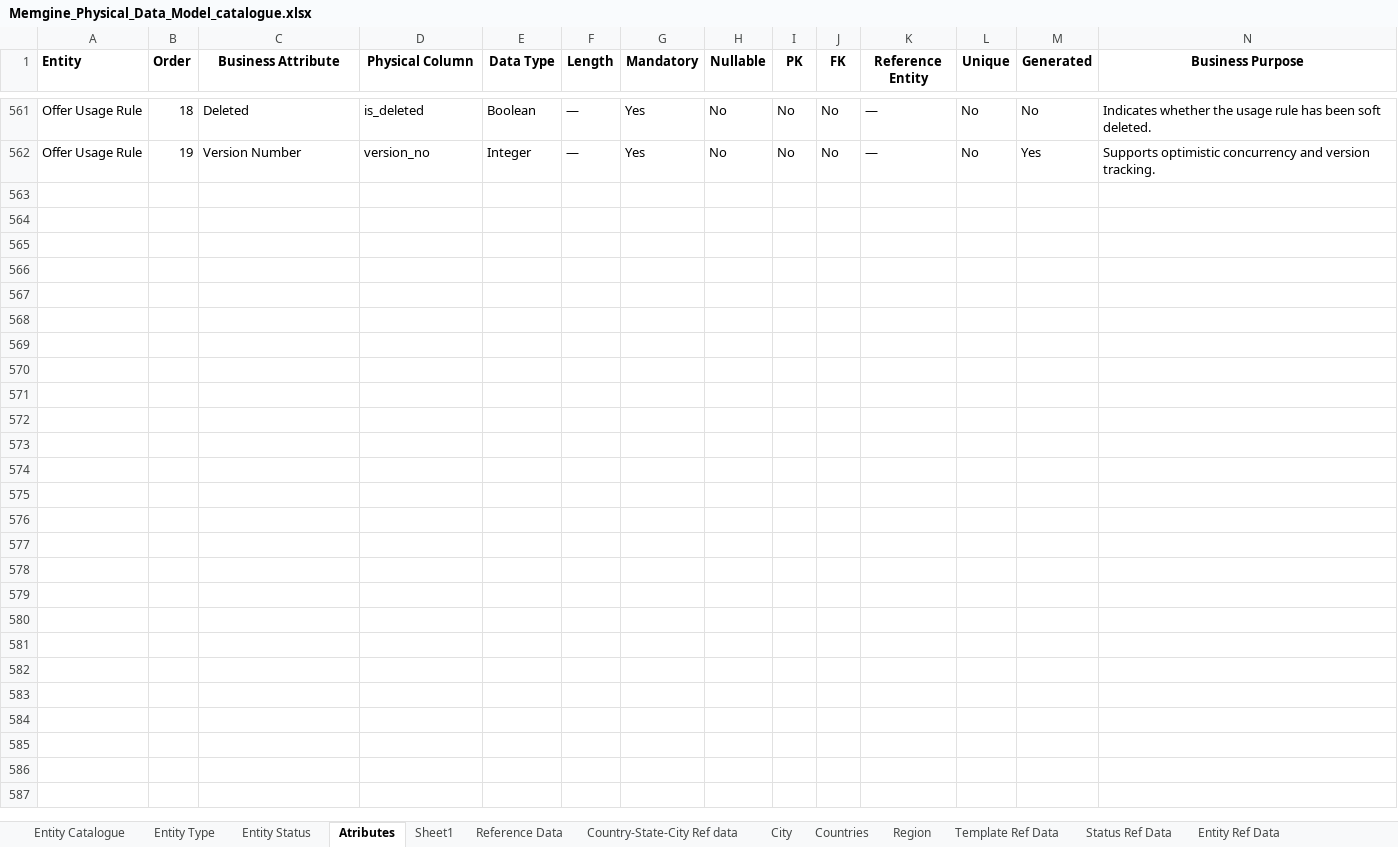
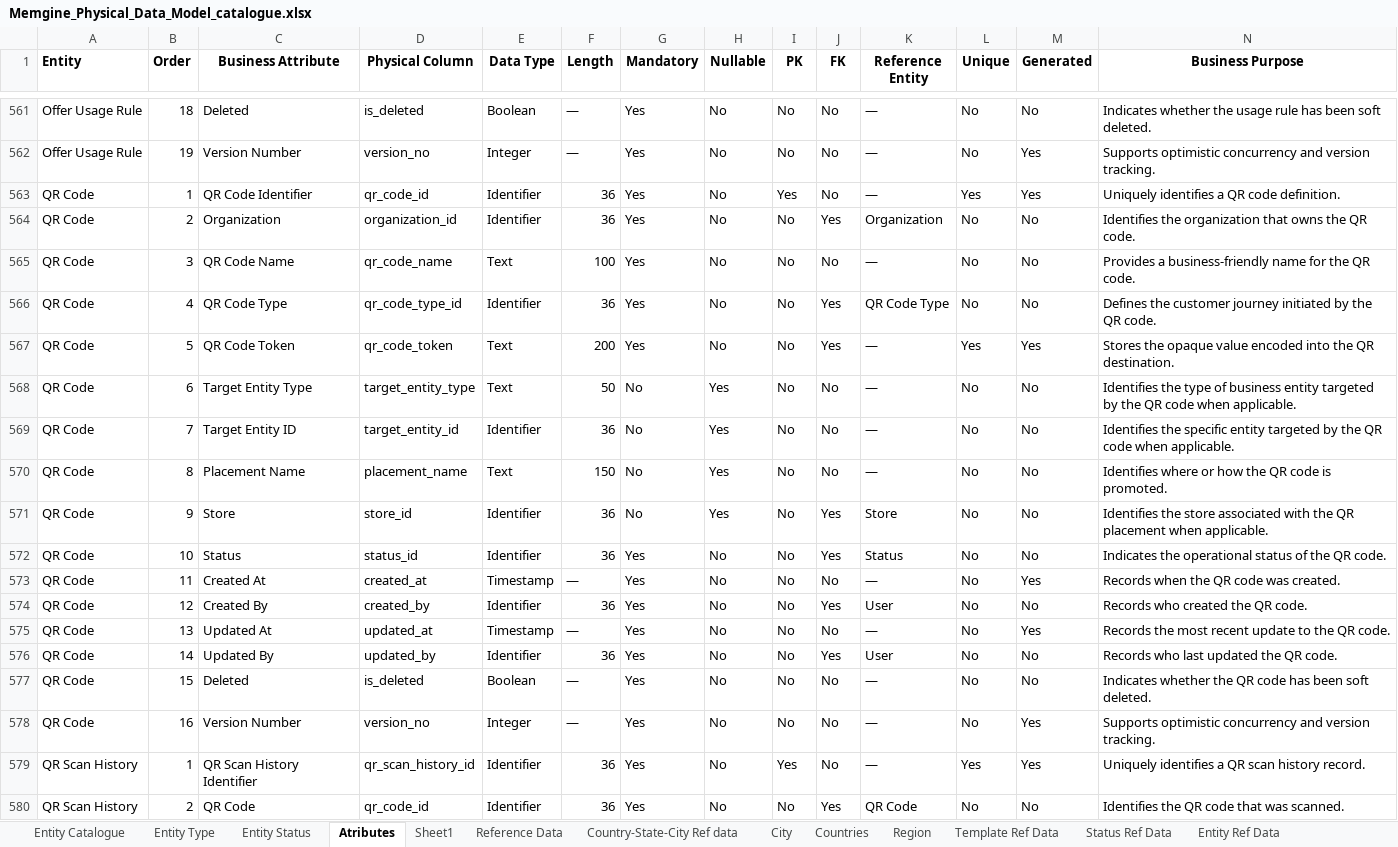
Before and after one commit to mynikatech/memgine, an Excel workbook: docs/domain/Memgine_Physical_Data_Model_catalogue.xlsx, sheet Atributes, drawn as a sheet; only a part is shown, gaps mark what is left out; values as stored, in another font and other column widths than the file's, no borders; rows hold the shown columns only; the diff covers the shown part only; the diff names each change by its address in the sheet, - before the commit and + after, or states it on an @@ line.

```diff
--- a/docs/domain/Memgine_Physical_Data_Model_catalogue.xlsx (sheet Atributes)
+++ b/docs/domain/Memgine_Physical_Data_Model_catalogue.xlsx (sheet Atributes)
+row 563: QR Code | 1 | QR Code Identifier | qr_code_id | Identifier | 36 | Yes | No | Yes | No | — | Yes | Yes | Uniquely identifies a QR code definition.
+row 564: QR Code | 2 | Organization | organization_id | Identifier | 36 | Yes | No | No | Yes | Organization | No | No | Identifies the organization that owns the QR code.
+row 565: QR Code | 3 | QR Code Name | qr_code_name | Text | 100 | Yes | No | No | No | — | No | No | Provides a business-friendly name for the QR code.
+row 566: QR Code | 4 | QR Code Type | qr_code_type_id | Identifier | 36 | Yes | No | No | Yes | QR Code Type | No | No | Defines the customer journey initiated by the QR code.
+row 567: QR Code | 5 | QR Code Token | qr_code_token | Text | 200 | Yes | No | No | Yes | — | Yes | Yes | Stores the opaque value encoded into the QR destination.
+row 568: QR Code | 6 | Target Entity Type | target_entity_type | Text | 50 | No | Yes | No | No | — | No | No | Identifies the type of business entity targeted by the QR code when applicable.
+row 569: QR Code | 7 | Target Entity ID | target_entity_id | Identifier | 36 | No | Yes | No | No | — | No | No | Identifies the specific entity targeted by the QR code when applicable.
+row 570: QR Code | 8 | Placement Name | placement_name | Text | 150 | No | Yes | No | No | — | No | No | Identifies where or how the QR code is promoted.
+row 571: QR Code | 9 | Store | store_id | Identifier | 36 | No | Yes | No | Yes | Store | No | No | Identifies the store associated with the QR placement when applicable.
+row 572: QR Code | 10 | Status | status_id | Identifier | 36 | Yes | No | No | Yes | Status | No | No | Indicates the operational status of the QR code.
+row 573: QR Code | 11 | Created At | created_at | Timestamp | — | Yes | No | No | No | — | No | Yes | Records when the QR code was created.
+row 574: QR Code | 12 | Created By | created_by | Identifier | 36 | Yes | No | No | Yes | User | No | No | Records who created the QR code.
+row 575: QR Code | 13 | Updated At | updated_at | Timestamp | — | Yes | No | No | No | — | No | Yes | Records the most recent update to the QR code.
+row 576: QR Code | 14 | Updated By | updated_by | Identifier | 36 | Yes | No | No | Yes | User | No | No | Records who last updated the QR code.
+row 577: QR Code | 15 | Deleted | is_deleted | Boolean | — | Yes | No | No | No | — | No | No | Indicates whether the QR code has been soft deleted.
+row 578: QR Code | 16 | Version Number | version_no | Integer | — | Yes | No | No | No | — | No | Yes | Supports optimistic concurrency and version tracking.
+row 579: QR Scan History | 1 | QR Scan History Identifier | qr_scan_history_id | Identifier | 36 | Yes | No | Yes | No | — | Yes | Yes | Uniquely identifies a QR scan history record.
+row 580: QR Scan History | 2 | QR Code | qr_code_id | Identifier | 36 | Yes | No | No | Yes | QR Code | No | No | Identifies the QR code that was scanned.
```
Also changed, not shown: 12 added rows elsewhere in this sheet, sheet Relationships, sheet Reference Data, sheet Entity Catalogue, sheet Status Ref Data, 13 other files.
